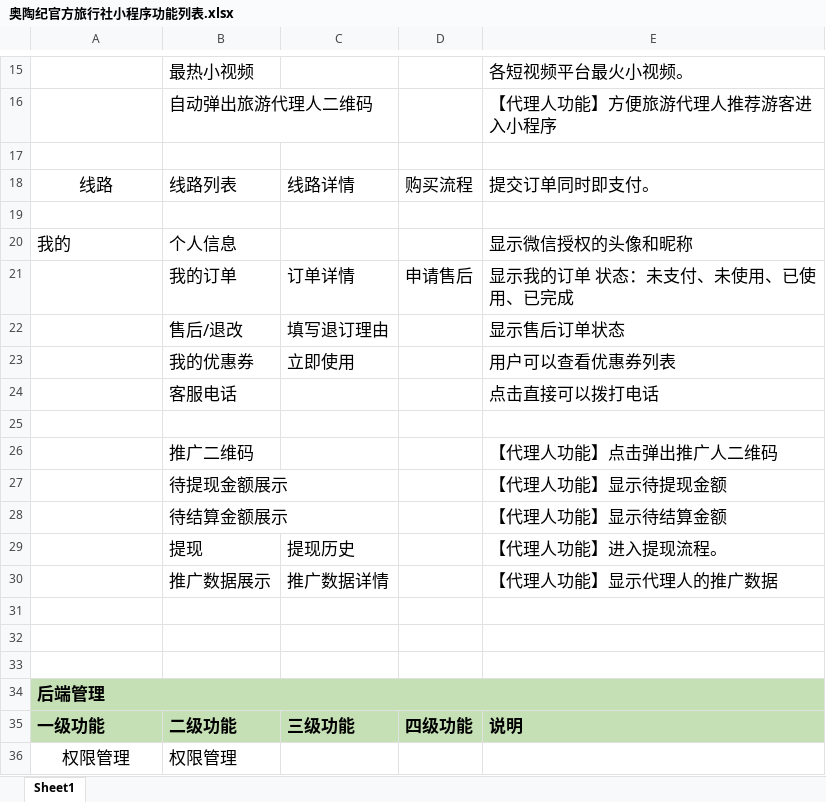
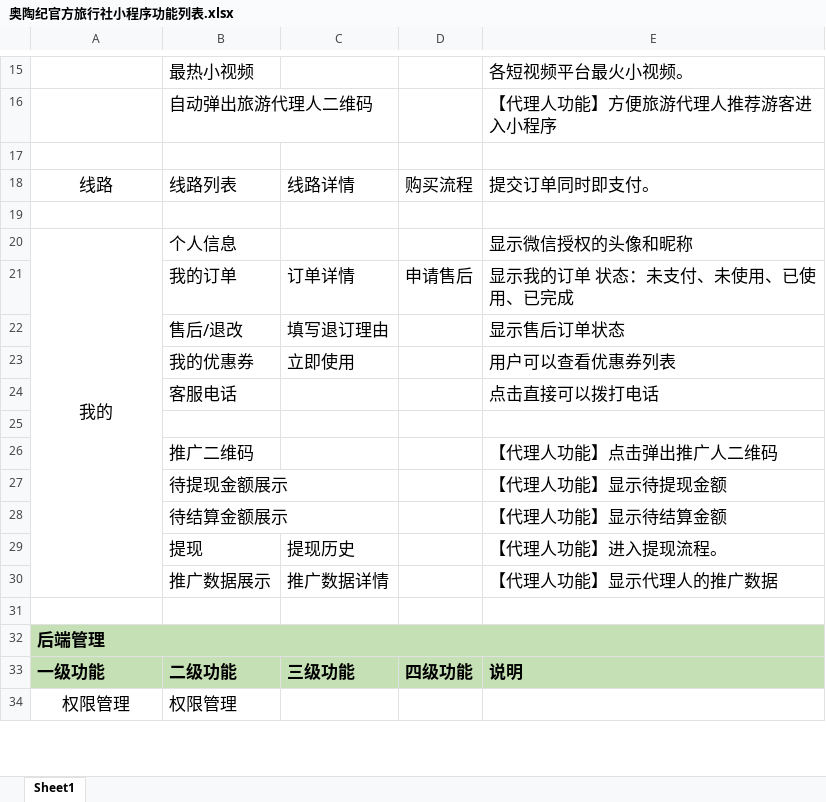
Before and after one commit to xiangboo88/-, an Excel workbook: 奥陶纪官方旅行社小程序功能列表.xlsx, sheet Sheet1, drawn as a sheet; only a part is shown, gaps mark what is left out; values as stored, in another font and other column widths than the file's, no borders; the diff names each change by its address in the sheet, - before the commit and + after, or states it on an @@ line.

Commit message:
调整打印格式

```diff
--- a/奥陶纪官方旅行社小程序功能列表.xlsx (sheet Sheet1)
+++ b/奥陶纪官方旅行社小程序功能列表.xlsx (sheet Sheet1)
-A20 alignment: left
+A20 alignment: center
+A20:A30 merged
-row 32: (empty)
-row 33: (empty)
```
